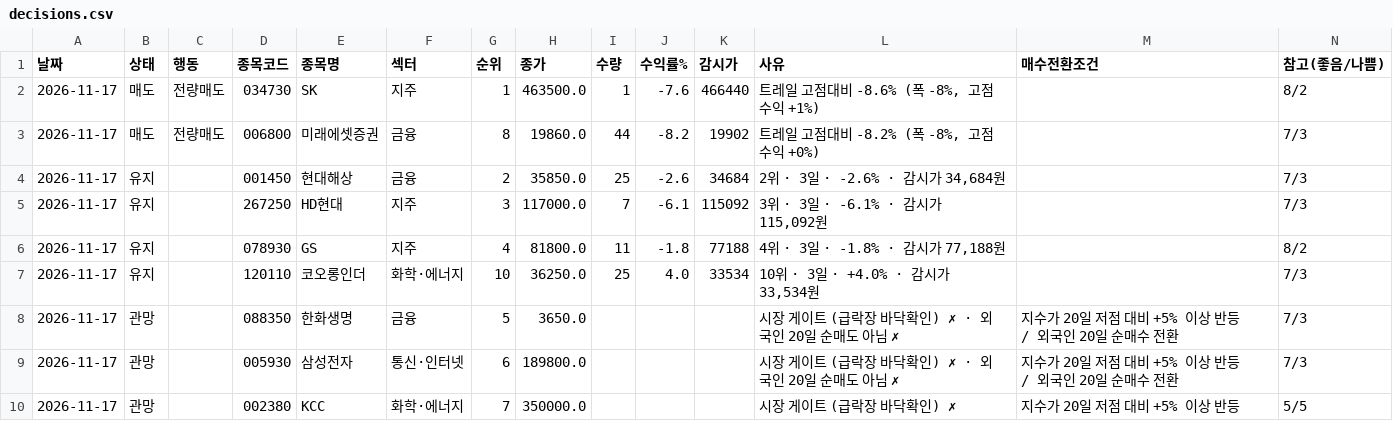
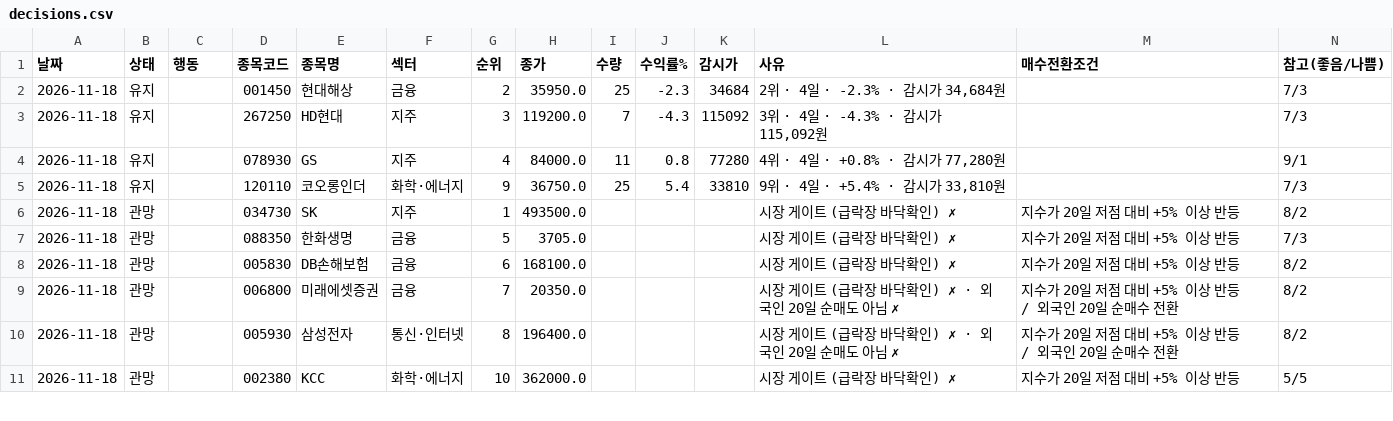
Before and after one commit to sunbmj4119-cmd/rich, a CSV file: data/autotrade/decisions.csv, drawn as a sheet; only a part is shown; the diff covers the shown part only.

```diff
--- a/data/autotrade/decisions.csv
+++ b/data/autotrade/decisions.csv
@@ -1,10 +1,11 @@
 날짜,상태,행동,종목코드,종목명,섹터,순위,종가,수량,수익률%,감시가,사유,매수전환조건,참고(좋음/나쁨)
-2026-11-17,매도,전량매도,034730,SK,지주,1,463500.0,1,-7.6,466440,"트레일 고점대비 -8.6% (폭 -8%, 고점수익 +1%)",,8/2
-2026-11-17,매도,전량매도,006800,미래에셋증권,금융,8,19860.0,44,-8.2,19902,"트레일 고점대비 -8.2% (폭 -8%, 고점수익 +0%)",,7/3
-2026-11-17,유지,,001450,현대해상,금융,2,35850.0,25,-2.6,34684,"2위 · 3일 · -2.6% · 감시가 34,684원",,7/3
-2026-11-17,유지,,267250,HD현대,지주,3,117000.0,7,-6.1,115092,"3위 · 3일 · -6.1% · 감시가 115,092원",,7/3
-2026-11-17,유지,,078930,GS,지주,4,81800.0,11,-1.8,77188,"4위 · 3일 · -1.8% · 감시가 77,188원",,8/2
-2026-11-17,유지,,120110,코오롱인더,화학·에너지,10,36250.0,25,4.0,33534,"10위 · 3일 · +4.0% · 감시가 33,534원",,7/3
-2026-11-17,관망,,088350,한화생명,금융,5,3650.0,,,,시장 게이트 (급락장 바닥확인) ✗ · 외국인 20일 순매도 아님 ✗,지수가 20일 저점 대비 +5% 이상 반등 / 외국인 20일 순매수 전환,7/3
-2026-11-17,관망,,005930,삼성전자,통신·인터넷,6,189800.0,,,,시장 게이트 (급락장 바닥확인) ✗ · 외국인 20일 순매도 아님 ✗,지수가 20일 저점 대비 +5% 이상 반등 / 외국인 20일 순매수 전환,7/3
-2026-11-17,관망,,002380,KCC,화학·에너지,7,350000.0,,,,시장 게이트 (급락장 바닥확인) ✗,지수가 20일 저점 대비 +5% 이상 반등,5/5
+2026-11-18,유지,,001450,현대해상,금융,2,35950.0,25,-2.3,34684,"2위 · 4일 · -2.3% · 감시가 34,684원",,7/3
+2026-11-18,유지,,267250,HD현대,지주,3,119200.0,7,-4.3,115092,"3위 · 4일 · -4.3% · 감시가 115,092원",,7/3
+2026-11-18,유지,,078930,GS,지주,4,84000.0,11,0.8,77280,"4위 · 4일 · +0.8% · 감시가 77,280원",,9/1
+2026-11-18,유지,,120110,코오롱인더,화학·에너지,9,36750.0,25,5.4,33810,"9위 · 4일 · +5.4% · 감시가 33,810원",,7/3
+2026-11-18,관망,,034730,SK,지주,1,493500.0,,,,시장 게이트 (급락장 바닥확인) ✗,지수가 20일 저점 대비 +5% 이상 반등,8/2
+2026-11-18,관망,,088350,한화생명,금융,5,3705.0,,,,시장 게이트 (급락장 바닥확인) ✗,지수가 20일 저점 대비 +5% 이상 반등,7/3
+2026-11-18,관망,,005830,DB손해보험,금융,6,168100.0,,,,시장 게이트 (급락장 바닥확인) ✗,지수가 20일 저점 대비 +5% 이상 반등,8/2
+2026-11-18,관망,,006800,미래에셋증권,금융,7,20350.0,,,,시장 게이트 (급락장 바닥확인) ✗ · 외국인 20일 순매도 아님 ✗,지수가 20일 저점 대비 +5% 이상 반등 / 외국인 20일 순매수 전환,8/2
+2026-11-18,관망,,005930,삼성전자,통신·인터넷,8,196400.0,,,,시장 게이트 (급락장 바닥확인) ✗ · 외국인 20일 순매도 아님 ✗,지수가 20일 저점 대비 +5% 이상 반등 / 외국인 20일 순매수 전환,8/2
+2026-11-18,관망,,002380,KCC,화학·에너지,10,362000.0,,,,시장 게이트 (급락장 바닥확인) ✗,지수가 20일 저점 대비 +5% 이상 반등,5/5
```
Also changed, not shown: 2 added rows, 3 removed rows and 29 edited cells elsewhere in this file, data/autotrade/equity.csv, data/news.csv, 52 other files.
